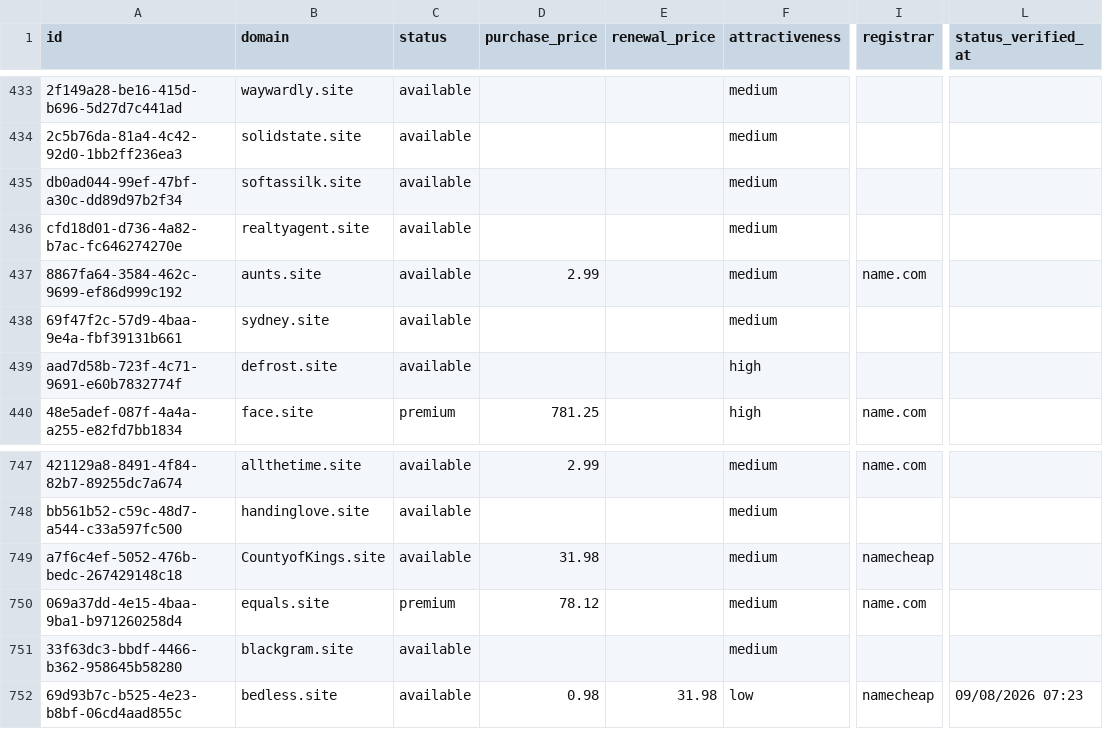
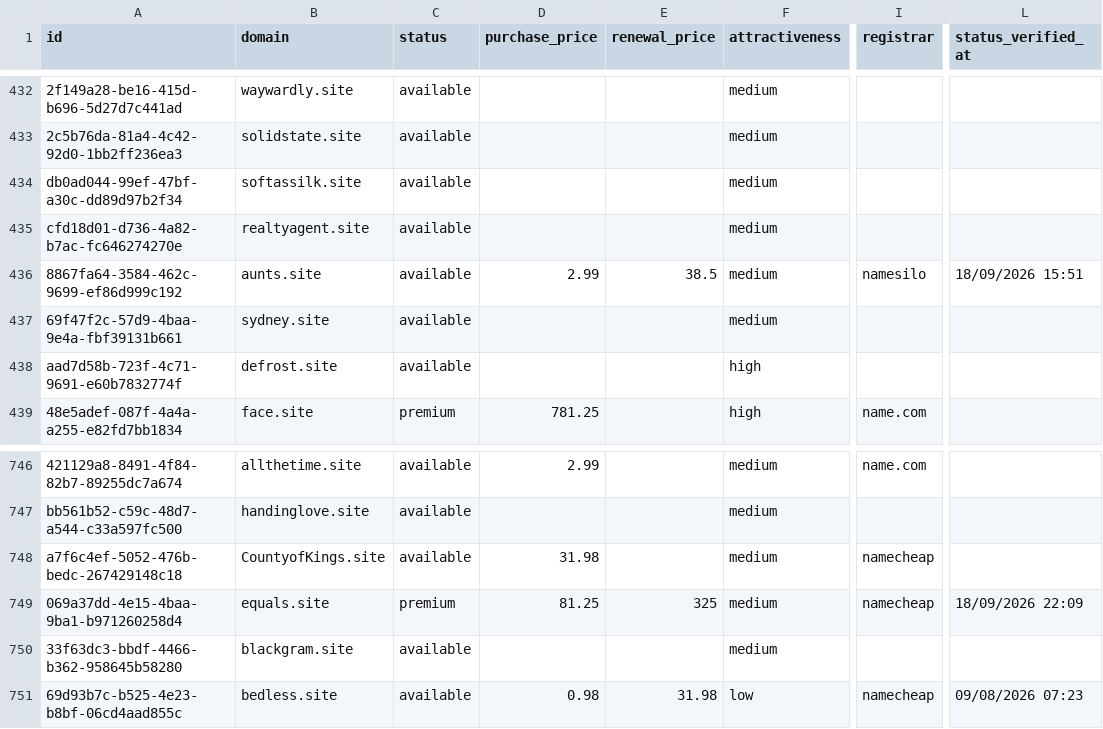
Before and after one commit to UniqueDomains/site-oneword-domains, a CSV file: site.csv, drawn as a sheet; only a part is shown, gaps mark what is left out; addresses are those after the commit; the diff covers the shown part only; the diff names each change by its address in the sheet, - before the commit and + after, or states it on an @@ line.

```diff
--- a/site.csv
+++ b/site.csv
-E436 (renewal_price): (empty)
+E436 (renewal_price): 38.5
-I436 (registrar): name.com
+I436 (registrar): namesilo
-L436 (status_verified_at): (empty)
+L436 (status_verified_at): 18/09/2026 15:51
-D749 (purchase_price): 78.12
+D749 (purchase_price): 81.25
-E749 (renewal_price): (empty)
+E749 (renewal_price): 325
-I749 (registrar): name.com
+I749 (registrar): namecheap
-L749 (status_verified_at): (empty)
+L749 (status_verified_at): 18/09/2026 22:09
```
Also changed, not shown: 1 added row, 1 removed row and 16 edited cells elsewhere in this file, 4 other files.
